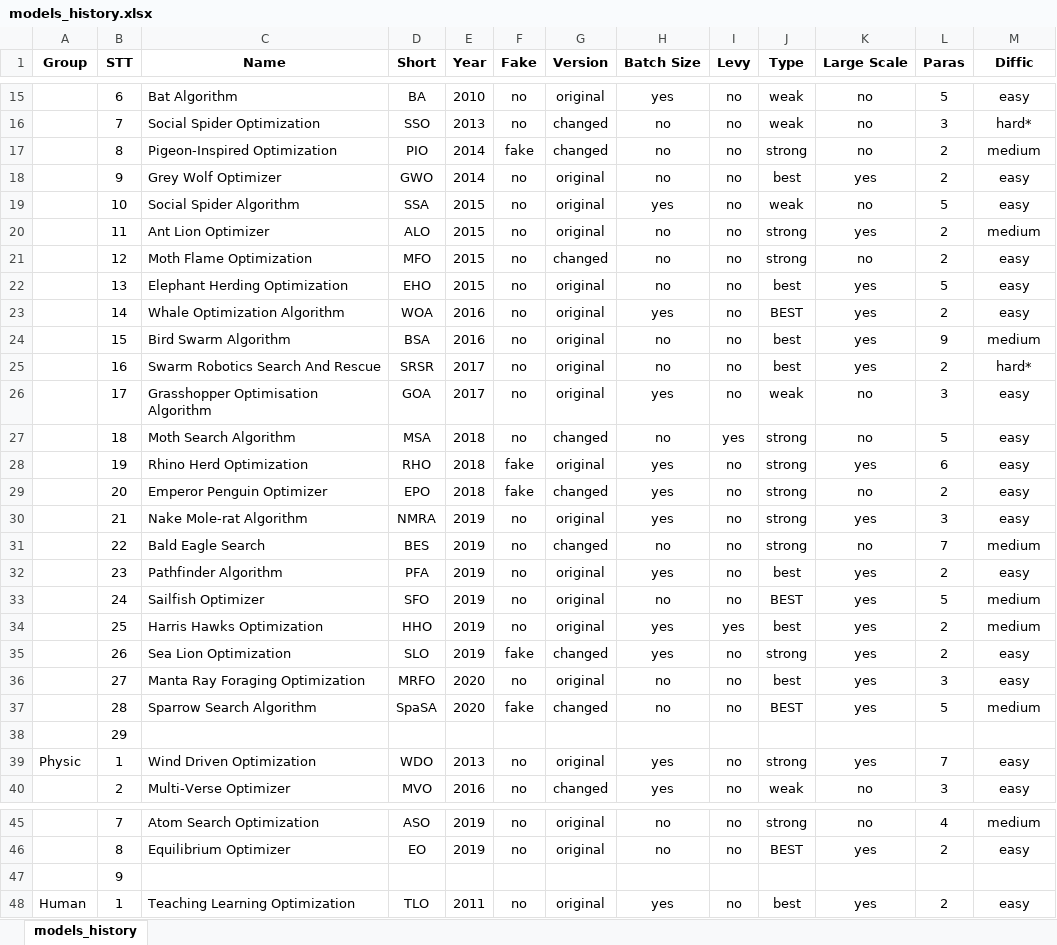
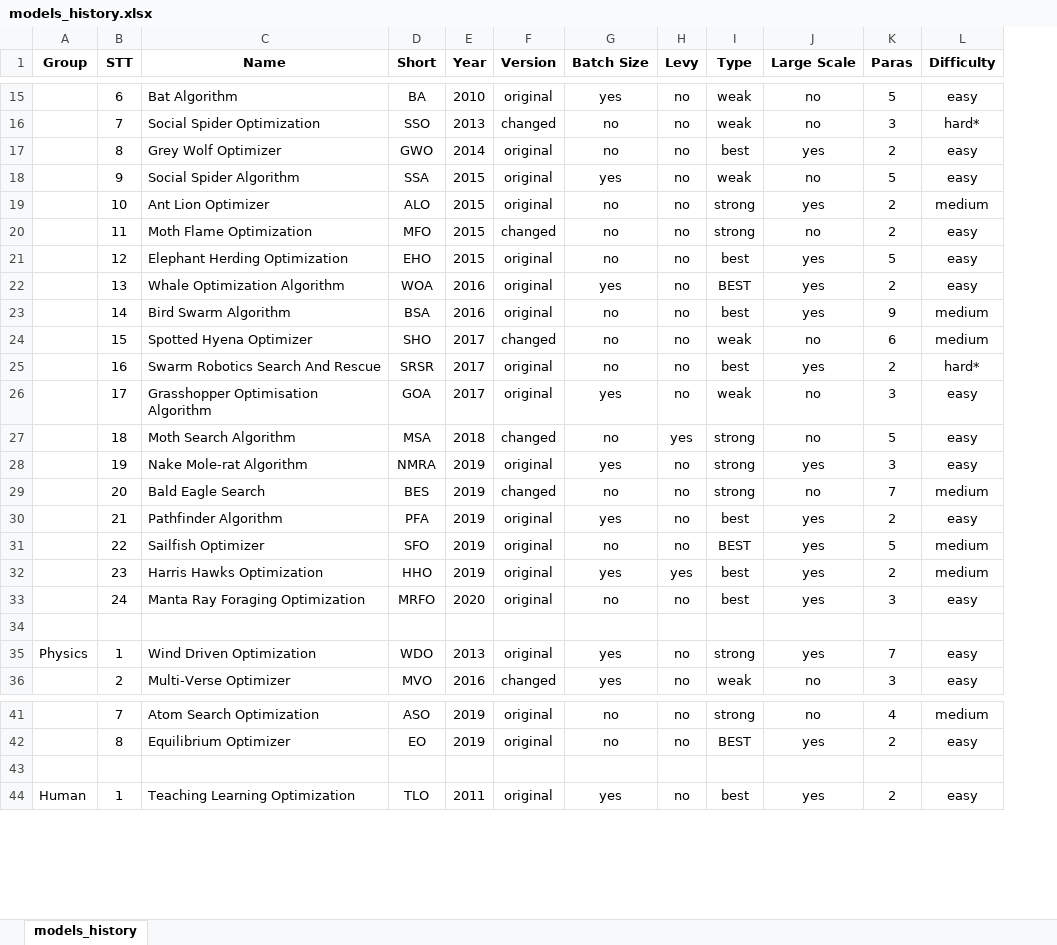
Before and after one commit to thieu1995/mealpy, an Excel workbook: models_history.xlsx, sheet models_history, drawn as a sheet; only a part is shown, gaps mark what is left out; values as stored, in another font and other column widths than the file's, no borders; removed rows and columns are numbered as before the commit, all else as after; the diff covers the shown part only; the diff names each change by its address in the sheet, - before the commit and + after, or states it on an @@ line.

```diff
--- a/models_history.xlsx (sheet models_history)
+++ b/models_history.xlsx (sheet models_history)
-column F (Fake), rows 15-16: no | no; rows 18-27: all no; rows 30-34: all no; rows 36-37: no | fake; rows 39-40: no | no; rows 45-48: no | no |  | no
-L1: Diffic
+L1: Difficulty
-row 17:  | 8 | Pigeon-Inspired Optimization | PIO | 2014 | fake | changed | no | no | strong | no | 2 | medium
-B17 (STT): 9
+B17 (STT): 8
-B18 (STT): 10
+B18 (STT): 9
-B19 (STT): 11
+B19 (STT): 10
-B20 (STT): 12
+B20 (STT): 11
-B21 (STT): 13
+B21 (STT): 12
-B22 (STT): 14
+B22 (STT): 13
-B23 (STT): 15
+B23 (STT): 14
+row 24:  | 15 | Spotted Hyena Optimizer | SHO | 2017 | changed | no | no | weak | no | 6 | medium
-row 28:  | 19 | Rhino Herd Optimization | RHO | 2018 | fake | original | yes | no | strong | yes | 6 | easy
-row 29:  | 20 | Emperor Penguin Optimizer | EPO | 2018 | fake | changed | yes | no | strong | no | 2 | easy
-B28 (STT): 21
+B28 (STT): 19
-B29 (STT): 22
+B29 (STT): 20
-B30 (STT): 23
+B30 (STT): 21
-B31 (STT): 24
+B31 (STT): 22
-B32 (STT): 25
+B32 (STT): 23
-row 35:  | 26 | Sea Lion Optimization | SLO | 2019 | fake | changed | yes | no | strong | yes | 2 | easy
-B33 (STT): 27
+B33 (STT): 24
-row 34:  | 28 | Sparrow Search Algorithm | SpaSA | 2020 | fake | changed | no | no | BEST | yes | 5 | medium
+row 34: (empty)
-row 38:  | 29
-A35 (Group): Physic
+A35 (Group): Physics
-B43 (STT): 9
+B43 (STT): (empty)
```
Also changed, not shown: 11 added rows, 2 removed rows and 14 edited cells elsewhere in this sheet, 3 other files.
